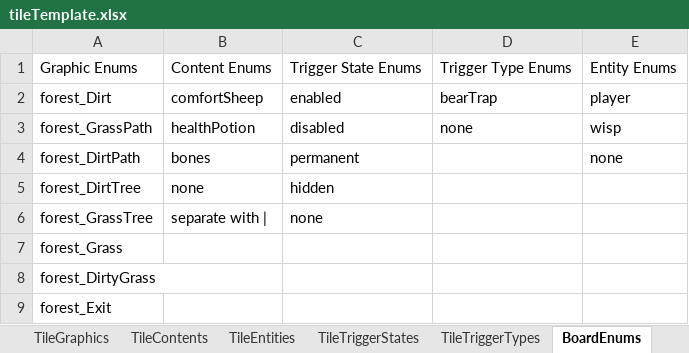
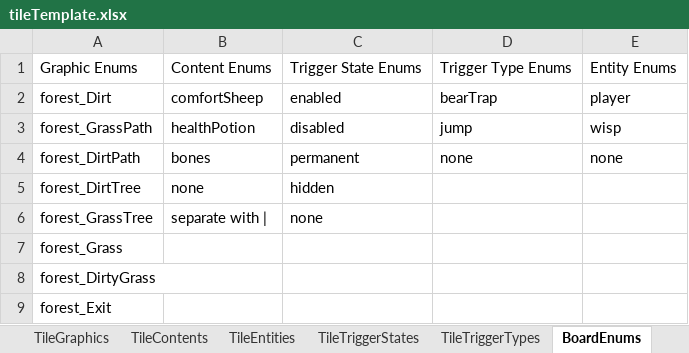
Before and after one commit to tmgarcia/RichAnimationFinal, an Excel workbook: ExcelLevels/tileTemplate.xlsx, sheet BoardEnums, drawn as a sheet; values as stored, in another font and other column widths than the file's, no borders; the diff names each change by its address in the sheet, - before the commit and + after, or states it on an @@ line.

Commit message:
Big levels work

```diff
--- a/ExcelLevels/tileTemplate.xlsx (sheet BoardEnums)
+++ b/ExcelLevels/tileTemplate.xlsx (sheet BoardEnums)
-D3: none
+D3: jump
-D4: (empty)
+D4: none
```
Also changed, not shown: 13 other files.
